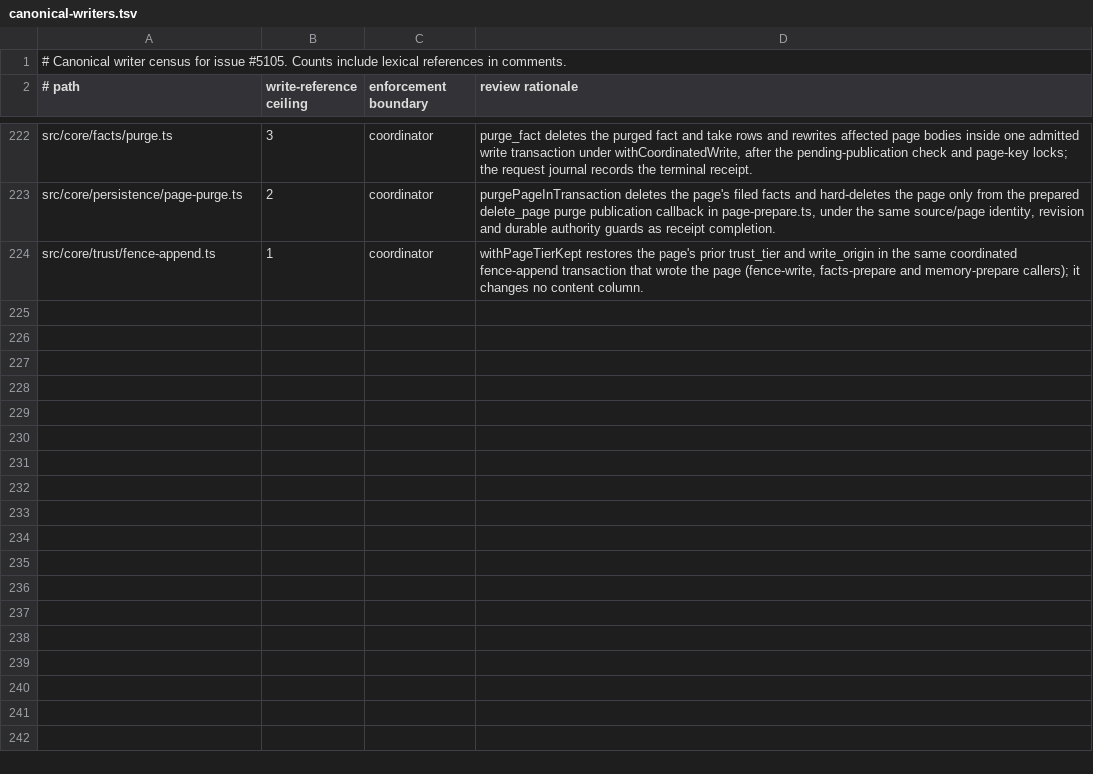
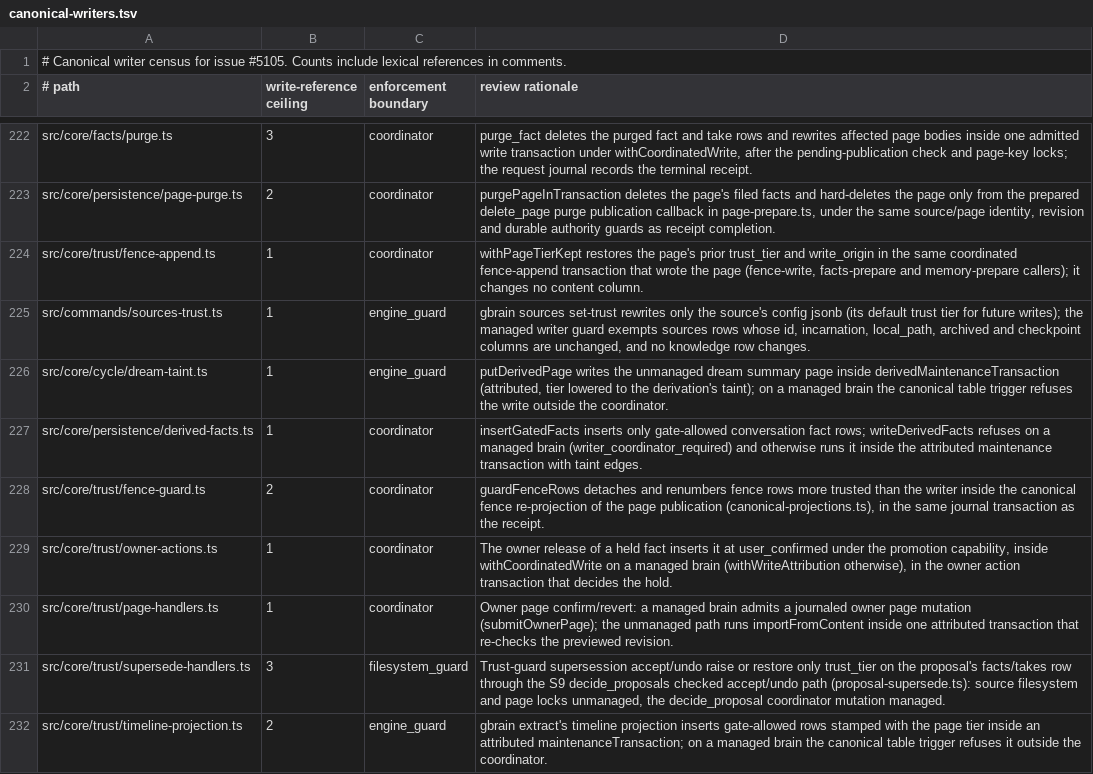
Before and after one commit to CloudEngineHub/gbrain, a TSV file: docs/architecture/canonical-writers.tsv, drawn as a sheet; only a part is shown, gaps mark what is left out.

Commit message:
fix(trust): post-L1a census, detector-versioned scan baseline and goldens
- The legacy-scan baseline v221 records now carries the binary's detector
  version (WRITE_GATE_DETECTOR_VERSION moves to write-gate-schema.ts, which
  the migration already imports): gate-2 bumped the detector to v2, so a
  hardcoded v1 baseline made every new brain owe a full rescan and doctor
  trust_scan warned again. Existing brains keep the version they recorded,
  so a later detector bump still rescans (ENG-21).
- Canonical writer census, managed mutating ops, receipt census and the op
  coverage ledger classify L1a's writers (sources set-trust, dream summary,
  gated derived facts, fence guard, owner release and page decisions, trust
  supersession accept/undo, timeline projection, confirm_memory).
- pglite-snapshot keys cover allow-rules.ts and write-gate-schema.ts.
- Goldens: PGLite upgrade catalog gains trust_allow_rules; migration records;
  the journey recall golden carries L1a's stamped tiers (operator_curated
  imports, agent_written mcp:remember); a local put_page card is
  agent_written (A3).

Co-authored-by: capy-ai[bot] <230910855+capy-ai[bot]@users.noreply.github.com>

```diff
--- a/docs/architecture/canonical-writers.tsv
+++ b/docs/architecture/canonical-writers.tsv
@@ -224 +224,9 @@ src/core/persistence/page-purge.ts	2	coordinator	purgePageInTransaction deletes
 src/core/trust/fence-append.ts	1	coordinator	withPageTierKept restores the page's prior trust_tier and write_origin in the same coordinated fence-append transaction that wrote the page (fence-write, facts-prepare and memory-prepare callers); it changes no content column.
+src/commands/sources-trust.ts	1	engine_guard	gbrain sources set-trust rewrites only the source's config jsonb (its default trust tier for future writes); the managed writer guard exempts sources rows whose id, incarnation, local_path, archived and checkpoint columns are unchanged, and no knowledge row changes.
+src/core/cycle/dream-taint.ts	1	engine_guard	putDerivedPage writes the unmanaged dream summary page inside derivedMaintenanceTransaction (attributed, tier lowered to the derivation's taint); on a managed brain the canonical table trigger refuses the write outside the coordinator.
+src/core/persistence/derived-facts.ts	1	coordinator	insertGatedFacts inserts only gate-allowed conversation fact rows; writeDerivedFacts refuses on a managed brain (writer_coordinator_required) and otherwise runs it inside the attributed maintenance transaction with taint edges.
+src/core/trust/fence-guard.ts	2	coordinator	guardFenceRows detaches and renumbers fence rows more trusted than the writer inside the canonical fence re-projection of the page publication (canonical-projections.ts), in the same journal transaction as the receipt.
+src/core/trust/owner-actions.ts	1	coordinator	The owner release of a held fact inserts it at user_confirmed under the promotion capability, inside withCoordinatedWrite on a managed brain (withWriteAttribution otherwise), in the owner action transaction that decides the hold.
+src/core/trust/page-handlers.ts	1	coordinator	Owner page confirm/revert: a managed brain admits a journaled owner page mutation (submitOwnerPage); the unmanaged path runs importFromContent inside one attributed transaction that re-checks the previewed revision.
+src/core/trust/supersede-handlers.ts	3	filesystem_guard	Trust-guard supersession accept/undo raise or restore only trust_tier on the proposal's facts/takes row through the S9 decide_proposals checked accept/undo path (proposal-supersede.ts): source filesystem and page locks unmanaged, the decide_proposal coordinator mutation managed.
+src/core/trust/timeline-projection.ts	2	engine_guard	gbrain extract's timeline projection inserts gate-allowed rows stamped with the page tier inside an attributed maintenanceTransaction; on a managed brain the canonical table trigger refuses it outside the coordinator.
```
Also changed, not shown: 13 other files.
